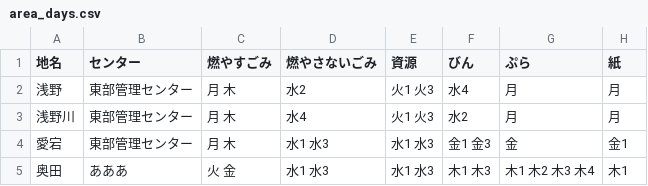
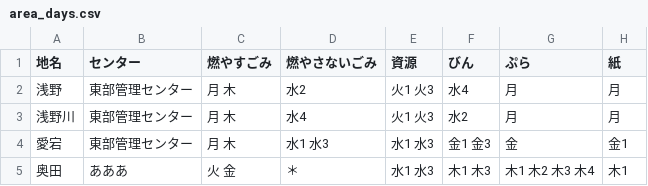
Before and after one commit to inoinotantan/5374, a CSV file: data/area_days.csv, drawn as a sheet.

Commit message:
Update area_days.csv

```diff
--- a/data/area_days.csv
+++ b/data/area_days.csv
@@ -4,2 +4,2 @@
 愛宕,東部管理センター,月 木,水1 水3,水1 水3,金1 金3,金,金1
-奥田,あああ,火 金,水1 水3,水1 水3,木1 木3,木1 木2 木3 木4,木1
+奥田,あああ,火 金,＊,水1 水3,木1 木3,木1 木2 木3 木4,木1
```
